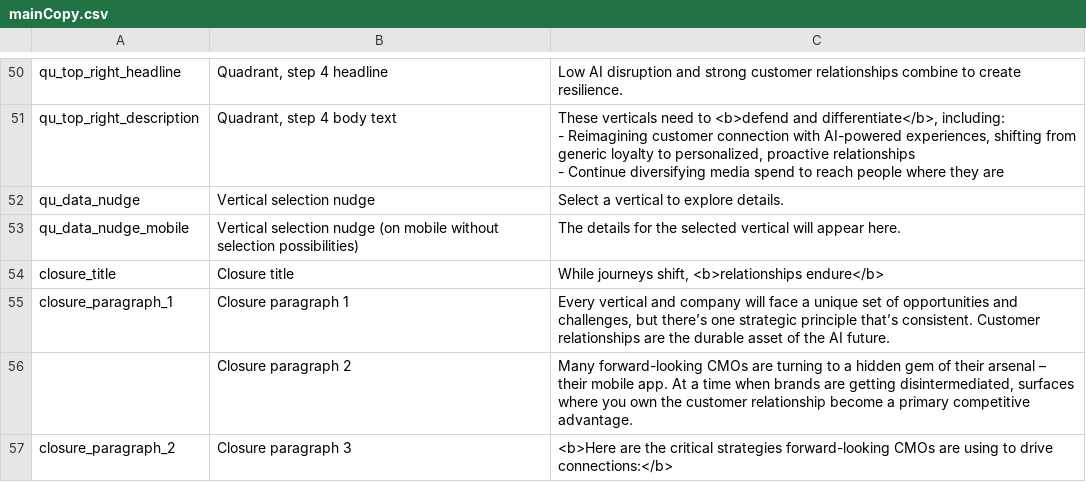
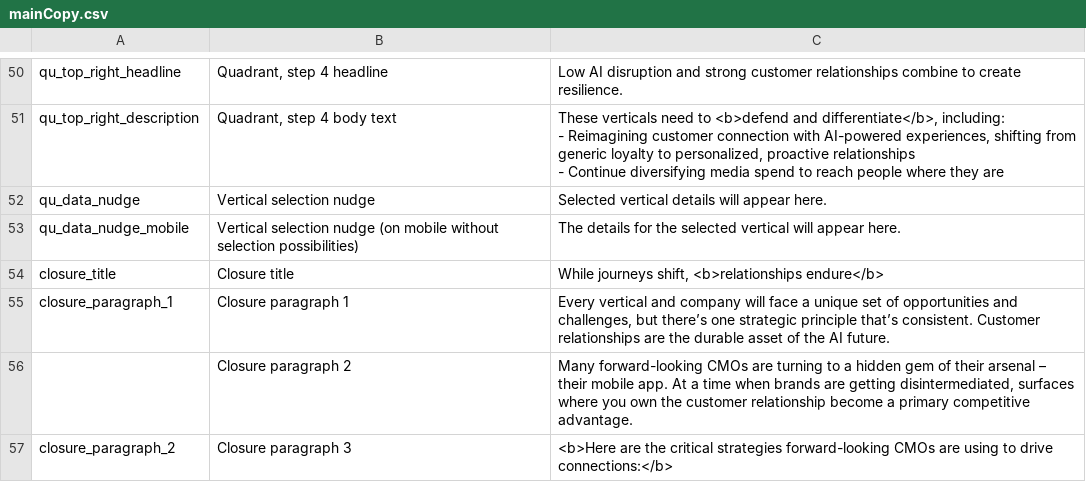
Before and after one commit to parabolestudio/molocobcgreport, a CSV file: public/data/mainCopy.csv, drawn as a sheet; only a part is shown, gaps mark what is left out.

Commit message:
Updated copy data and removed icon from desktop chart panel

```diff
--- a/public/data/mainCopy.csv
+++ b/public/data/mainCopy.csv
@@ -80,3 +80,3 @@ qu_top_right_description,"Quadrant, step 4 body text","These verticals need to <
 - Continue diversifying media spend to reach people where they are"
-qu_data_nudge,Vertical selection nudge,Select a vertical to explore details.
+qu_data_nudge,Vertical selection nudge,Selected vertical details will appear here.
 qu_data_nudge_mobile,Vertical selection nudge (on mobile without selection possibilities),The details for the selected vertical will appear here.
```
Also changed, not shown: 2 other files.
